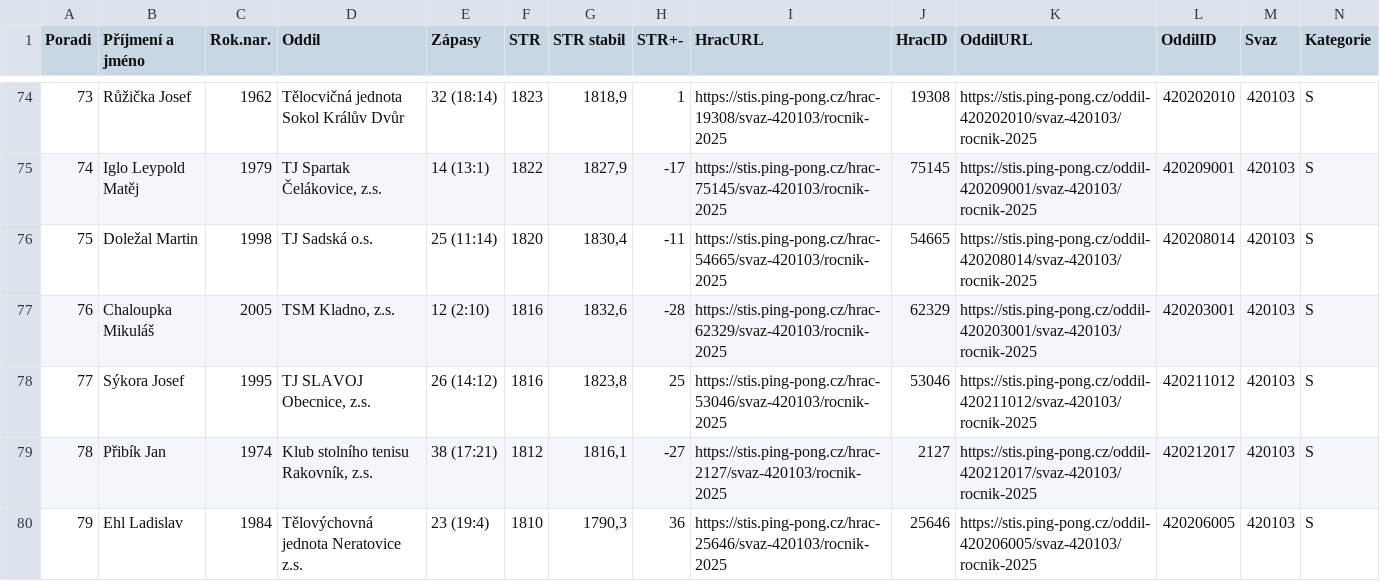
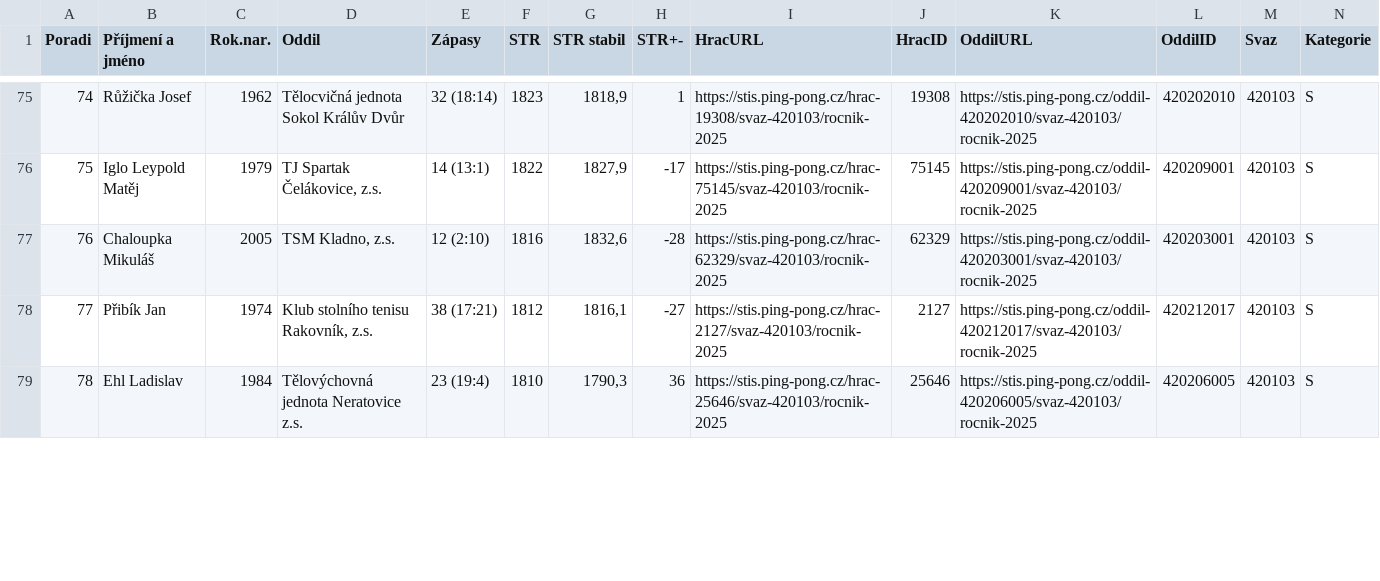
Before and after one commit to dvojtech/stis-soupisky, a CSV file: data/zebricek_420103_2025_kat-s.csv, drawn as a sheet; only a part is shown, gaps mark what is left out; removed rows and columns are numbered as before the commit, all else as after; rows hold the shown columns only; the diff covers the shown part only; the diff names each change by its address in the sheet, - before the commit and + after, or states it on an @@ line.

```diff
--- a/data/zebricek_420103_2025_kat-s.csv
+++ b/data/zebricek_420103_2025_kat-s.csv
@@ column A (Poradi) renumbered between rows 43 and 96 @@
-row 76: 75 | Doležal Martin | 1998 | TJ Sadská o.s. | 25 (11:14) | 1820 | 1830,4 | -11 | https://stis.ping-pong.cz/hrac-54665/svaz-420103/rocnik-2025 | 54665 | https://stis.ping-pong.cz/oddil-420208014/svaz-420103/rocnik-2025 | 420208014 | 420103 | S
-row 78: 77 | Sýkora Josef | 1995 | TJ SLAVOJ Obecnice, z.s. | 26 (14:12) | 1816 | 1823,8 | 25 | https://stis.ping-pong.cz/hrac-53046/svaz-420103/rocnik-2025 | 53046 | https://stis.ping-pong.cz/oddil-420211012/svaz-420103/rocnik-2025 | 420211012 | 420103 | S
```
Also changed, not shown: 5 added rows, 3 removed rows and 13 edited cells elsewhere in this file.
